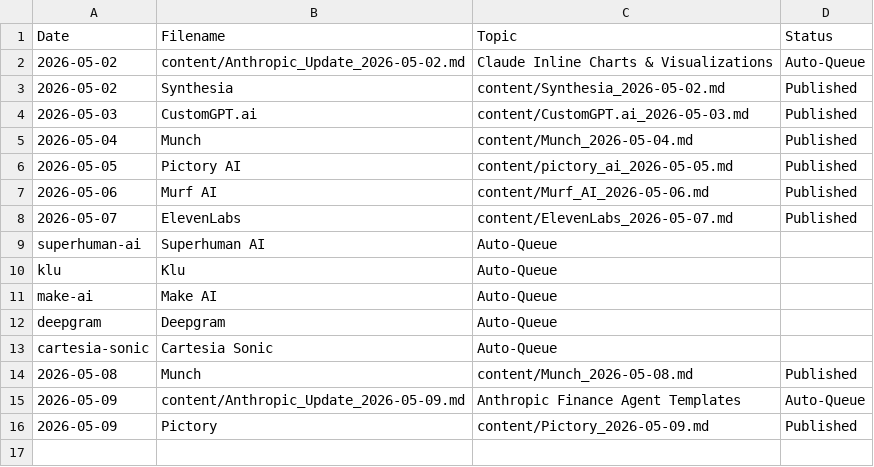
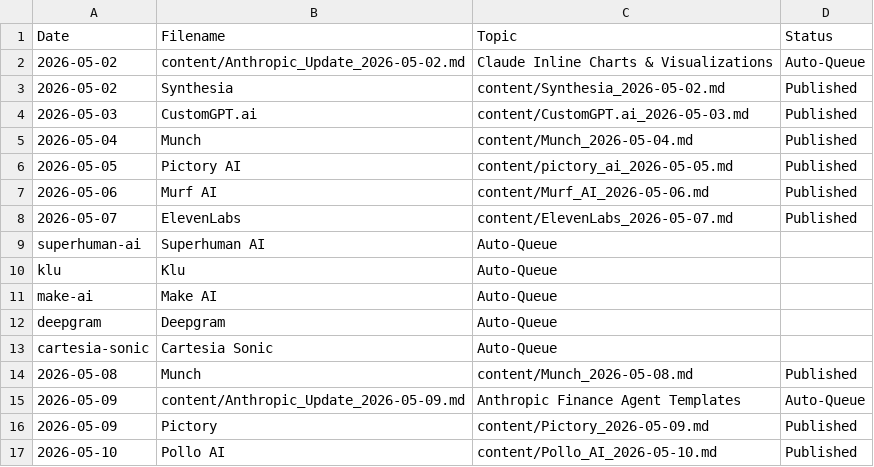
Before and after one commit to kvniranjan/BizToolZAI, a CSV file: content_approval.csv, drawn as a sheet.

```diff
--- a/content_approval.csv
+++ b/content_approval.csv
@@ -16 +16,2 @@ cartesia-sonic,Cartesia Sonic,Auto-Queue
 2026-05-09,Pictory,content/Pictory_2026-05-09.md,Published
+2026-05-10,Pollo AI,content/Pollo_AI_2026-05-10.md,Published
```
Also changed, not shown: affiliate_log.csv, 8 other files.
